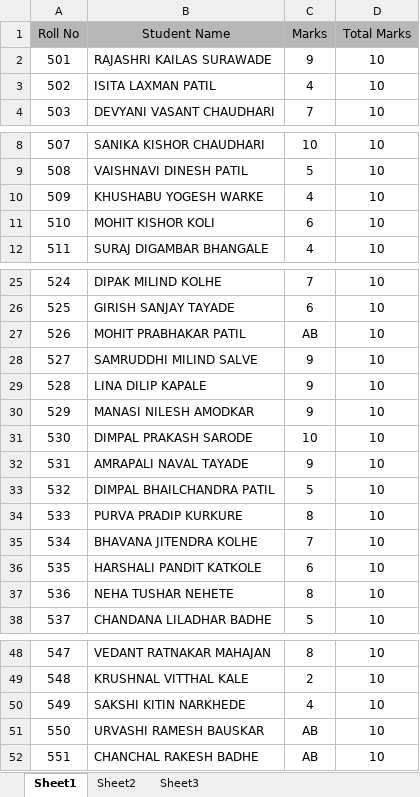
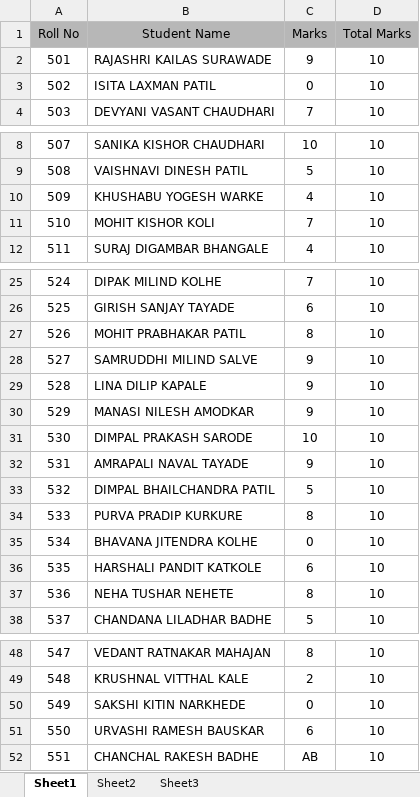
Before and after one commit to Diga1710/SYBscMarklist, an Excel workbook: SY Bsc Vedic Internal Marklist.xlsx, sheet Sheet1, drawn as a sheet; only a part is shown, gaps mark what is left out; values as stored, in another font and other column widths than the file's, no borders; the diff names each change by its address in the sheet, - before the commit and + after, or states it on an @@ line.

Commit message:
Add files via upload

```diff
--- a/SY Bsc Vedic Internal Marklist.xlsx (sheet Sheet1)
+++ b/SY Bsc Vedic Internal Marklist.xlsx (sheet Sheet1)
-C3 (Marks): 4
+C3 (Marks): 0
-C11 (Marks): 6
+C11 (Marks): 7
-C27 (Marks): AB
+C27 (Marks): 8
-C35 (Marks): 7
+C35 (Marks): 0
-C50 (Marks): 4
+C50 (Marks): 0
-C51 (Marks): AB
+C51 (Marks): 6
```
